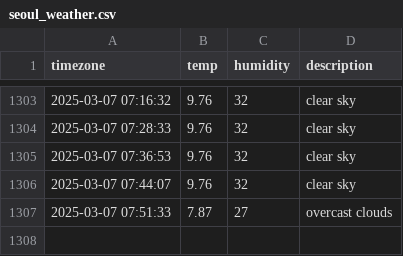
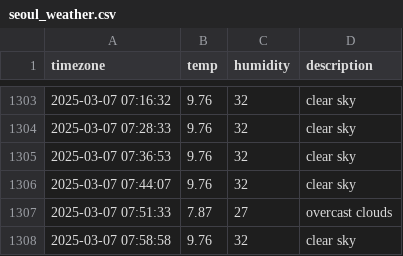
Before and after one commit to kapterhan/soul_weather, a CSV file: seoul_weather.csv, drawn as a sheet; only a part is shown, gaps mark what is left out.

```diff
--- a/seoul_weather.csv
+++ b/seoul_weather.csv
@@ -1307 +1307,2 @@ timezone,temp,humidity,description
 2025-03-07 07:51:33,7.87,27,overcast clouds
+2025-03-07 07:58:58,9.76,32,clear sky
```
